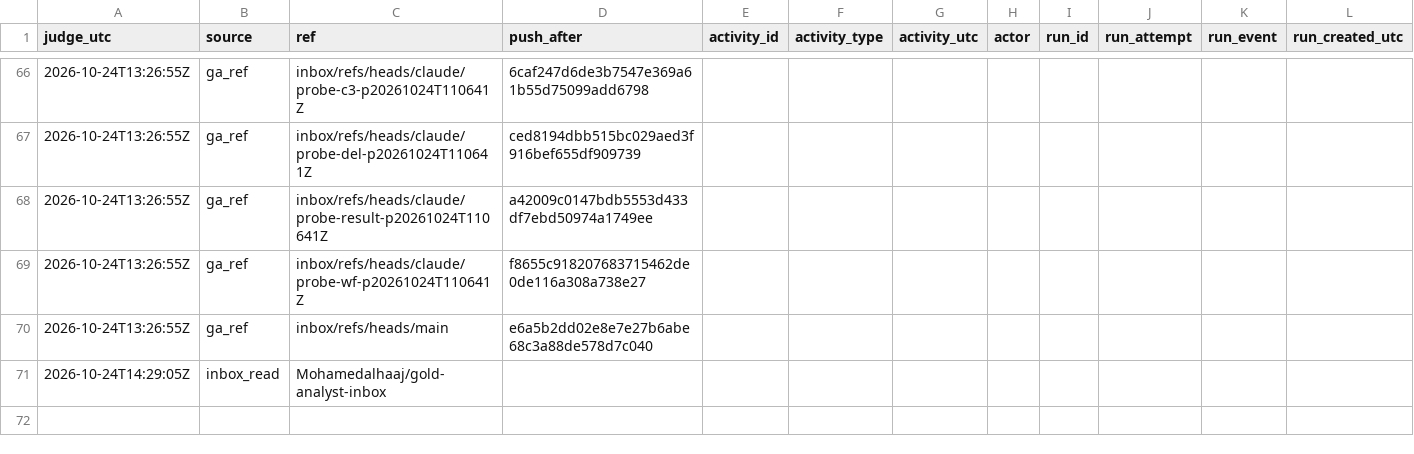
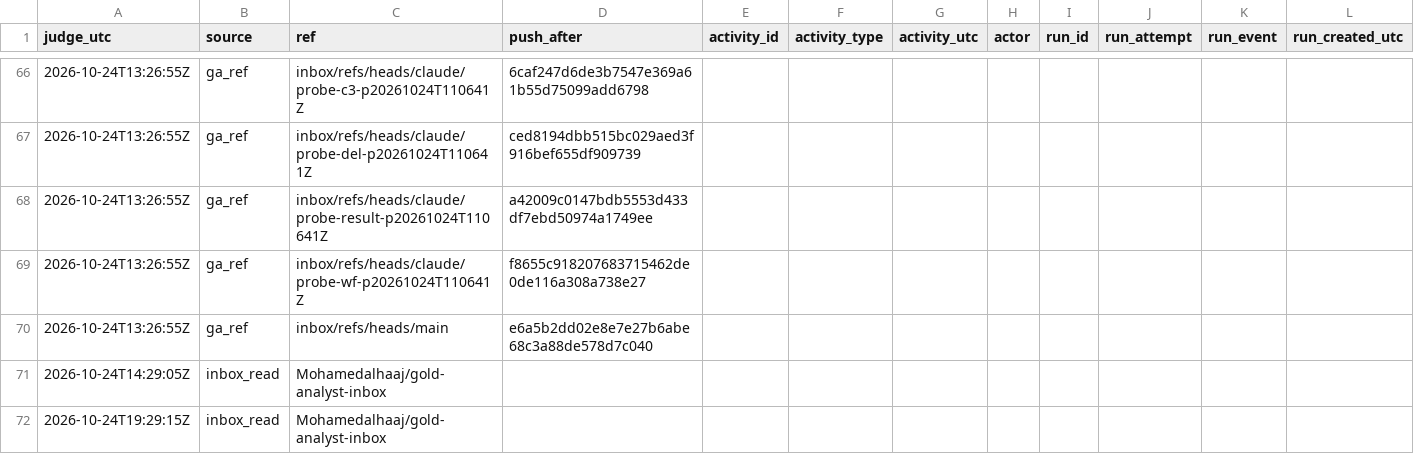
Before and after one commit to Mohamedalhaaj/gold-forward-watch, a CSV file: reports/judge_analyst/evidence.csv, drawn as a sheet; only a part is shown, gaps mark what is left out; rows hold the shown columns only; the diff names each change by its address in the sheet, - before the commit and + after, or states it on an @@ line.

```diff
--- a/reports/judge_analyst/evidence.csv
+++ b/reports/judge_analyst/evidence.csv
+row 72: 2026-10-24T19:29:15Z | inbox_read | Mohamedalhaaj/gold-analyst-inbox
```
Also changed, not shown: reports/judge_analyst/VERDICTS.csv, 3 other files.
